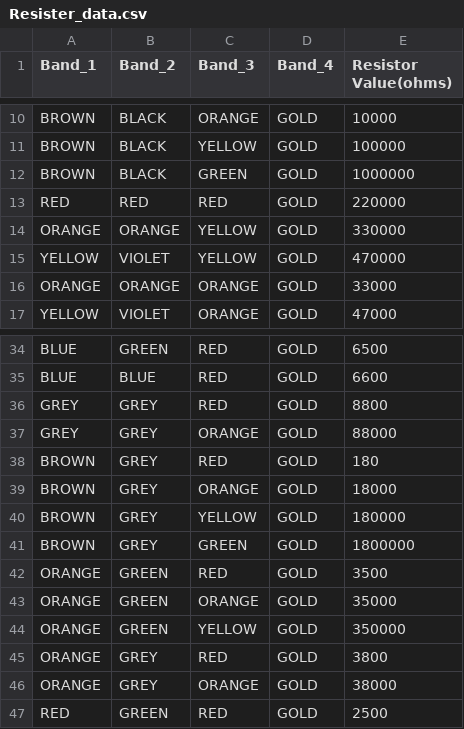
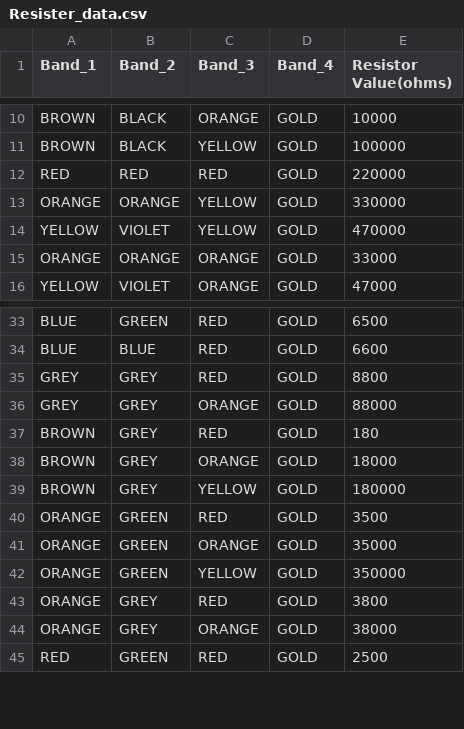
Before and after one commit to ezekumar/Deeplearning, a CSV file: Resister_data.csv, drawn as a sheet; only a part is shown, gaps mark what is left out.

Commit message:
Update Resister_data.csv

```diff
--- a/Resister_data.csv
+++ b/Resister_data.csv
@@ -11,3 +11,2 @@ BROWN,BLACK,ORANGE,GOLD,10000
 BROWN,BLACK,YELLOW,GOLD,100000
-BROWN,BLACK,GREEN,GOLD,1000000 	
 RED,RED,RED,GOLD,220000
@@ -40,3 +39,2 @@ BROWN,GREY,ORANGE,GOLD,18000
 BROWN,GREY,YELLOW,GOLD,180000
-BROWN,GREY,GREEN,GOLD,1800000
 ORANGE,GREEN,RED,GOLD,3500
```
